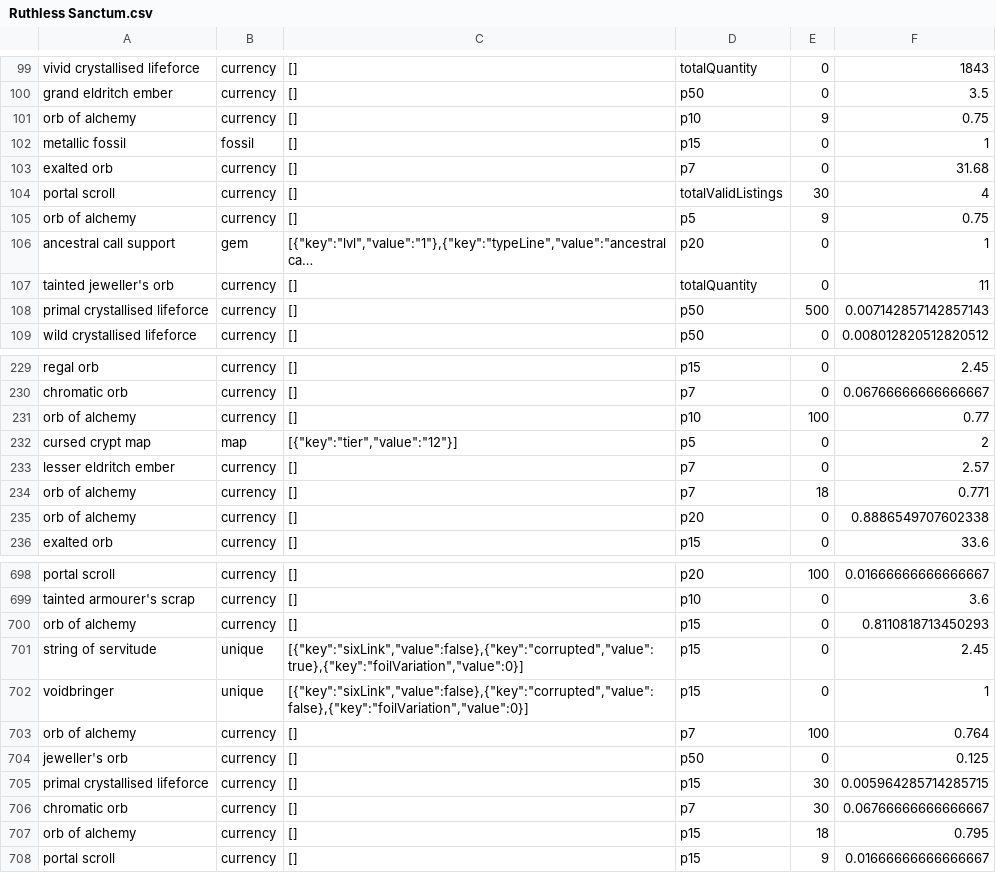
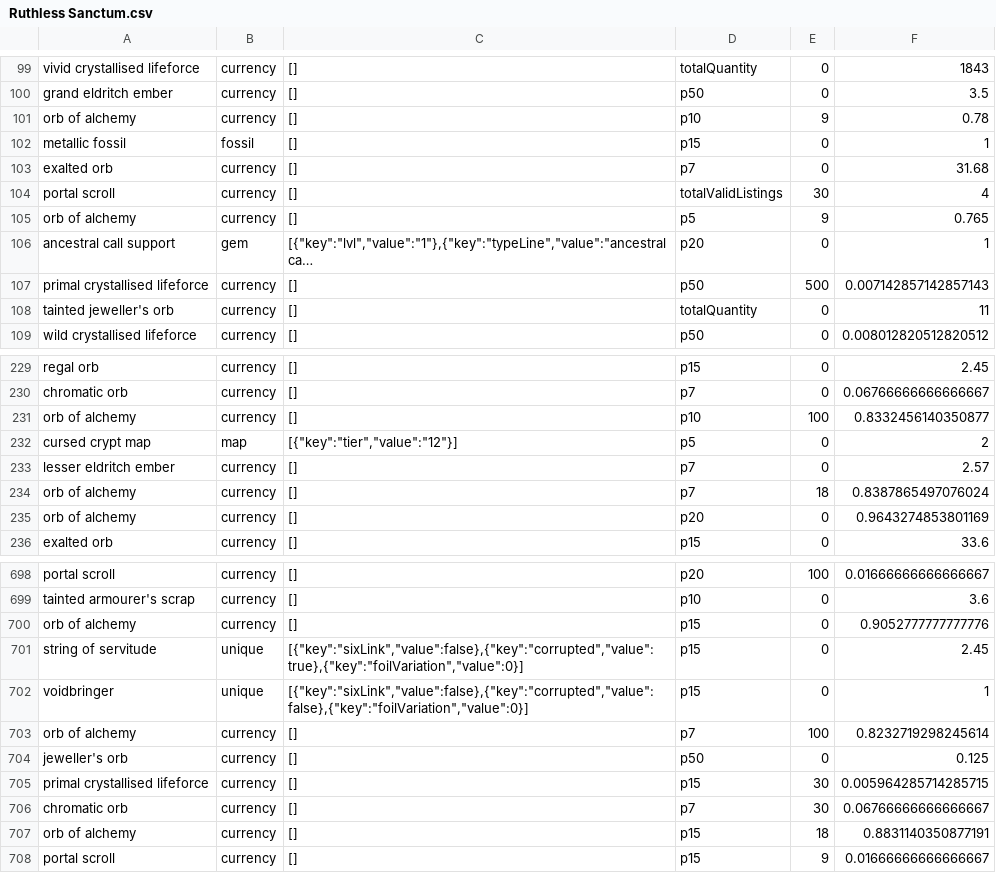
Before and after one commit to PoeStack/poestack-public-data, a CSV file: economy/overall/Ruthless Sanctum.csv, drawn as a sheet; only a part is shown, gaps mark what is left out; long unchanged cells end in …; the diff covers the shown part only; the diff names each change by its address in the sheet, - before the commit and + after, or states it on an @@ line.

Commit message:
update Ruthless Sanctum pricing data

```diff
--- a/economy/overall/Ruthless Sanctum.csv
+++ b/economy/overall/Ruthless Sanctum.csv
-F101: 0.75
+F101: 0.78
-F105: 0.75
+F105: 0.765
@@ row 108 moved to row 107: primal crystallised lifeforce @@
-F231: 0.77
+F231: 0.8332456140350877
-F234: 0.771
+F234: 0.8387865497076024
-F235: 0.8886549707602338
+F235: 0.9643274853801169
-F700: 0.8110818713450293
+F700: 0.9052777777777776
-F703: 0.764
+F703: 0.8232719298245614
-F707: 0.795
+F707: 0.8831140350877191
```
Also changed, not shown: 2 moved rows and 39 edited cells elsewhere in this file.
